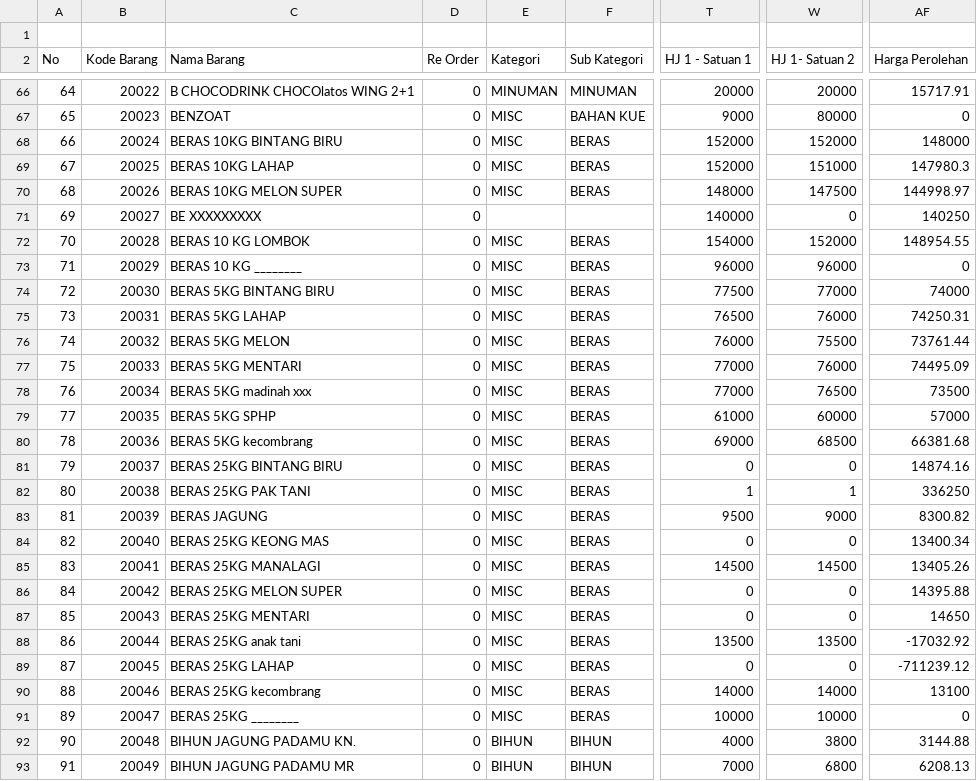
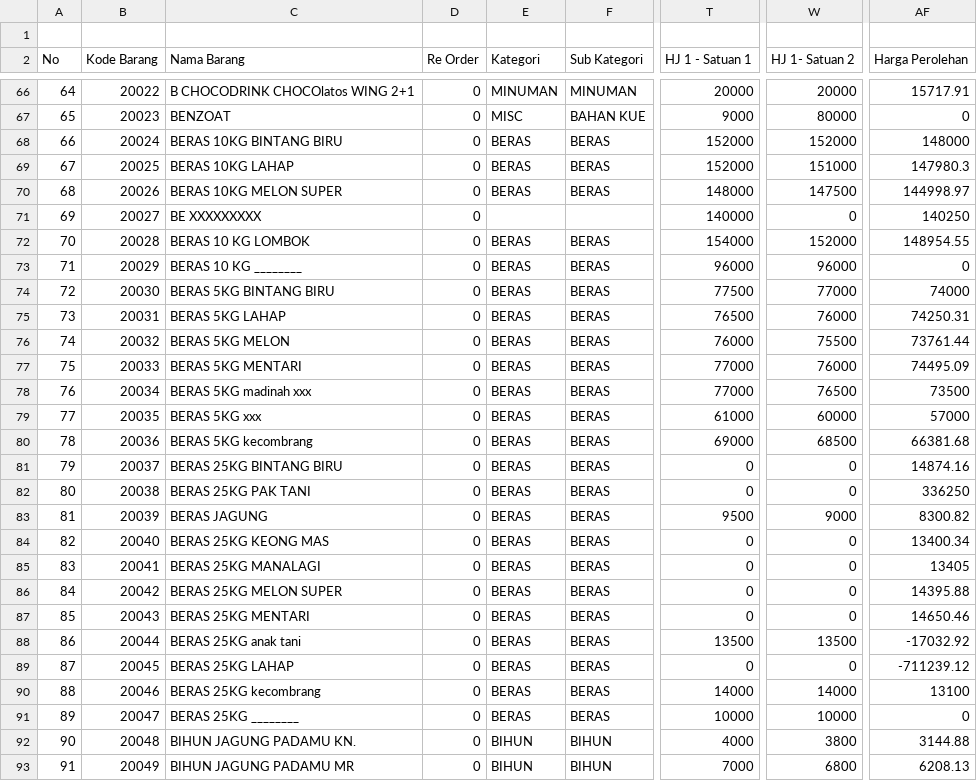
Before and after one commit to rustyping/damai, a CSV file: listDamaiFull.csv, drawn as a sheet; only a part is shown, gaps mark what is left out; the diff covers the shown part only; the diff names each change by its address in the sheet, - before the commit and + after, or states it on an @@ line.

Commit message:
Add files via upload

```diff
--- a/listDamaiFull.csv
+++ b/listDamaiFull.csv
-E68:E70 (Kategori): MISC
+E68:E70 (Kategori): BERAS
-E72:E91 (Kategori): MISC
+E72:E91 (Kategori): BERAS
-C79 (Nama Barang): BERAS 5KG SPHP
+C79 (Nama Barang): BERAS 5KG xxx
-T82 (HJ 1 - Satuan 1): 1
+T82 (HJ 1 - Satuan 1): 0
-W82 (HJ 1- Satuan 2): 1
+W82 (HJ 1- Satuan 2): 0
-T85 (HJ 1 - Satuan 1): 14500
+T85 (HJ 1 - Satuan 1): 0
-W85 (HJ 1- Satuan 2): 14500
+W85 (HJ 1- Satuan 2): 0
-AF85 (Harga Perolehan): 13405.26
+AF85 (Harga Perolehan): 13405
-AF87 (Harga Perolehan): 14650
+AF87 (Harga Perolehan): 14650.46
```
Also changed, not shown: 78 edited cells elsewhere in this file.
